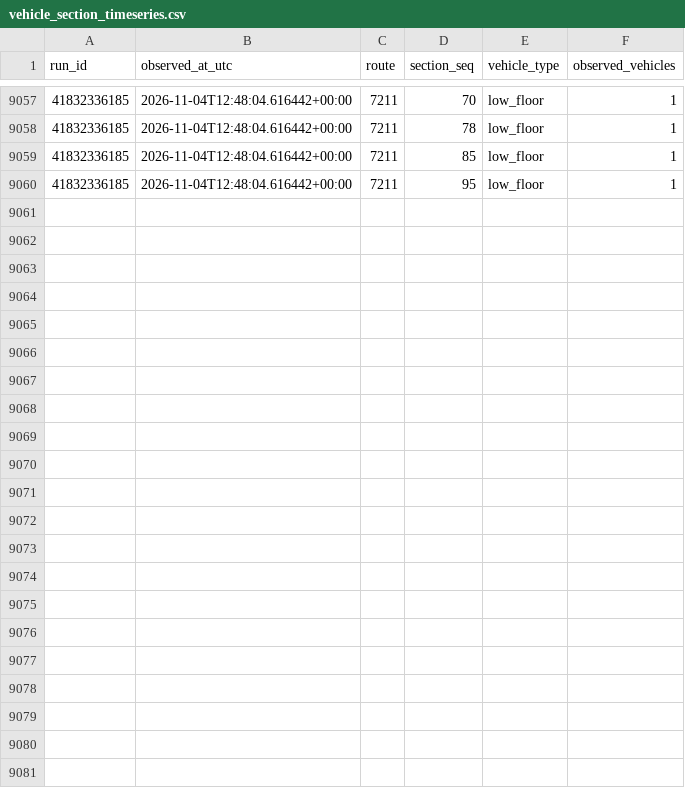
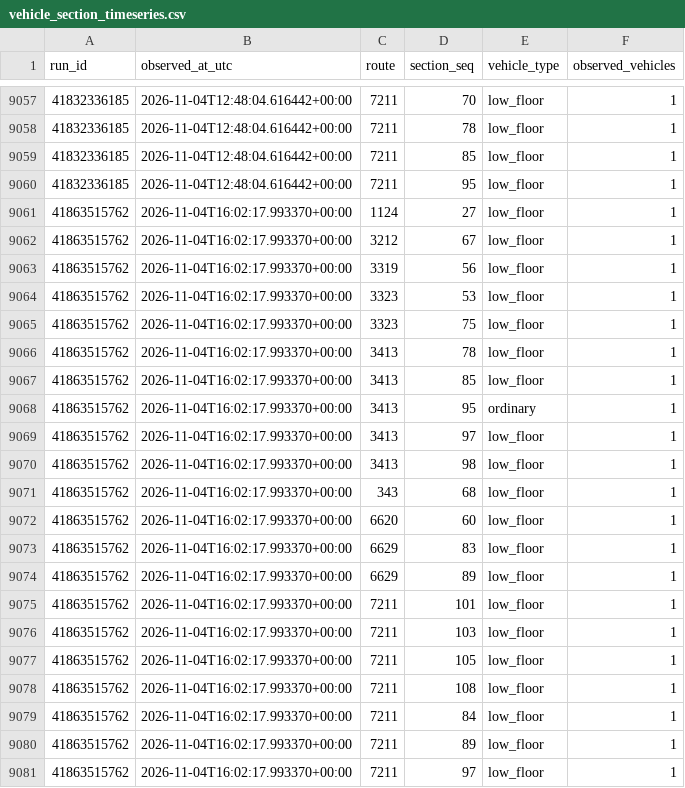
Before and after one commit to dark-ran/transport-lowfloor-2026, a CSV file: observations/vehicle_section_timeseries.csv, drawn as a sheet; only a part is shown, gaps mark what is left out; the diff names each change by its address in the sheet, - before the commit and + after, or states it on an @@ line.

```diff
--- a/observations/vehicle_section_timeseries.csv
+++ b/observations/vehicle_section_timeseries.csv
+row 9061: 41863515762 | 2026-11-04T16:02:17.993370+00:00 | 1124 | 27 | low_floor | 1
+row 9062: 41863515762 | 2026-11-04T16:02:17.993370+00:00 | 3212 | 67 | low_floor | 1
+row 9063: 41863515762 | 2026-11-04T16:02:17.993370+00:00 | 3319 | 56 | low_floor | 1
+row 9064: 41863515762 | 2026-11-04T16:02:17.993370+00:00 | 3323 | 53 | low_floor | 1
+row 9065: 41863515762 | 2026-11-04T16:02:17.993370+00:00 | 3323 | 75 | low_floor | 1
+row 9066: 41863515762 | 2026-11-04T16:02:17.993370+00:00 | 3413 | 78 | low_floor | 1
+row 9067: 41863515762 | 2026-11-04T16:02:17.993370+00:00 | 3413 | 85 | low_floor | 1
+row 9068: 41863515762 | 2026-11-04T16:02:17.993370+00:00 | 3413 | 95 | ordinary | 1
+row 9069: 41863515762 | 2026-11-04T16:02:17.993370+00:00 | 3413 | 97 | low_floor | 1
+row 9070: 41863515762 | 2026-11-04T16:02:17.993370+00:00 | 3413 | 98 | low_floor | 1
+row 9071: 41863515762 | 2026-11-04T16:02:17.993370+00:00 | 343 | 68 | low_floor | 1
+row 9072: 41863515762 | 2026-11-04T16:02:17.993370+00:00 | 6620 | 60 | low_floor | 1
+row 9073: 41863515762 | 2026-11-04T16:02:17.993370+00:00 | 6629 | 83 | low_floor | 1
+row 9074: 41863515762 | 2026-11-04T16:02:17.993370+00:00 | 6629 | 89 | low_floor | 1
+row 9075: 41863515762 | 2026-11-04T16:02:17.993370+00:00 | 7211 | 101 | low_floor | 1
+row 9076: 41863515762 | 2026-11-04T16:02:17.993370+00:00 | 7211 | 103 | low_floor | 1
+row 9077: 41863515762 | 2026-11-04T16:02:17.993370+00:00 | 7211 | 105 | low_floor | 1
+row 9078: 41863515762 | 2026-11-04T16:02:17.993370+00:00 | 7211 | 108 | low_floor | 1
+row 9079: 41863515762 | 2026-11-04T16:02:17.993370+00:00 | 7211 | 84 | low_floor | 1
+row 9080: 41863515762 | 2026-11-04T16:02:17.993370+00:00 | 7211 | 89 | low_floor | 1
+row 9081: 41863515762 | 2026-11-04T16:02:17.993370+00:00 | 7211 | 97 | low_floor | 1
```
Also changed, not shown: observations/vehicle_timeseries.csv, observations/vehicle_window_summary.csv, 2 other files.
